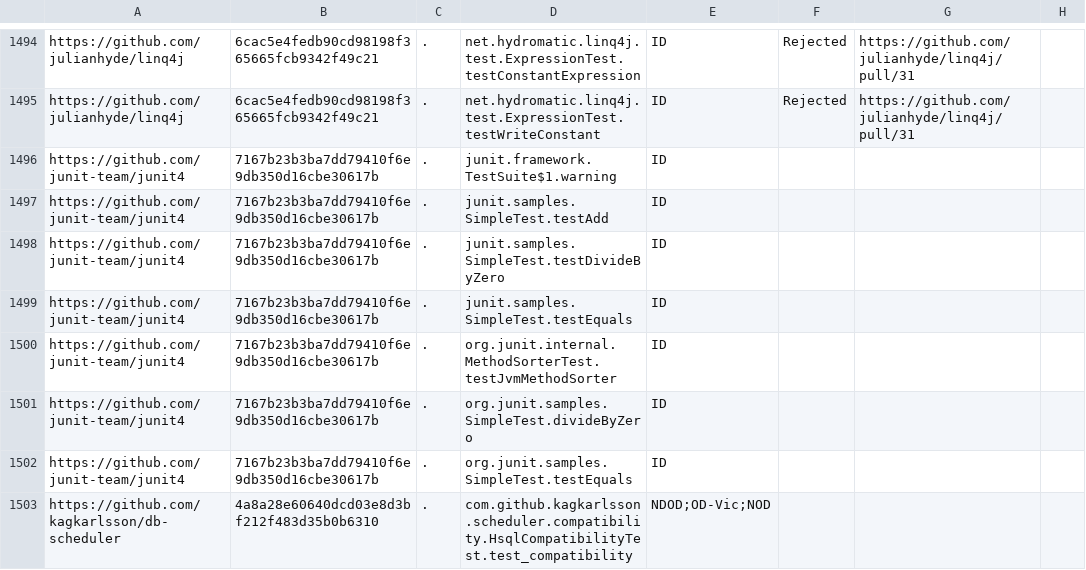
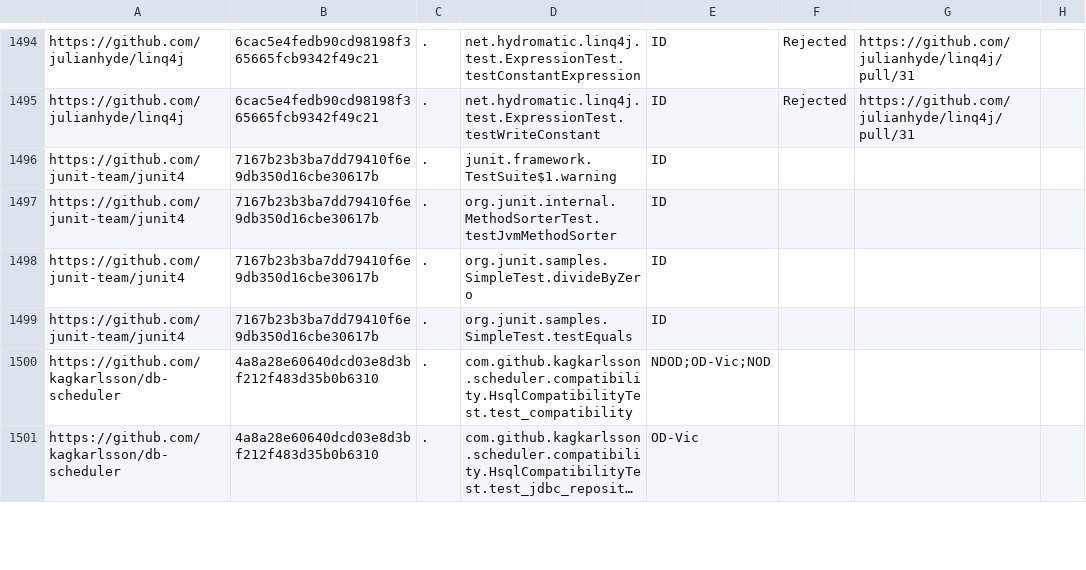
Before and after one commit to TestingResearchIllinois/idoft, a CSV file: pr-data.csv, drawn as a sheet; only a part is shown, gaps mark what is left out; the shorter side is filled out with more unchanged rows; long unchanged cells end in …; the diff names each change by its address in the sheet, - before the commit and + after, or states it on an @@ line.

Commit message:
deleted 3 tests detected as ID mistakenly

```diff
--- a/pr-data.csv
+++ b/pr-data.csv
-row 1497: https://github.com/junit-team/junit4 | 7167b23b3ba7dd79410f6e9db350d16cbe30617b | . | junit.samples.SimpleTest.testAdd | ID
-row 1498: https://github.com/junit-team/junit4 | 7167b23b3ba7dd79410f6e9db350d16cbe30617b | . | junit.samples.SimpleTest.testDivideByZero | ID
-row 1499: https://github.com/junit-team/junit4 | 7167b23b3ba7dd79410f6e9db350d16cbe30617b | . | junit.samples.SimpleTest.testEquals | ID
```
